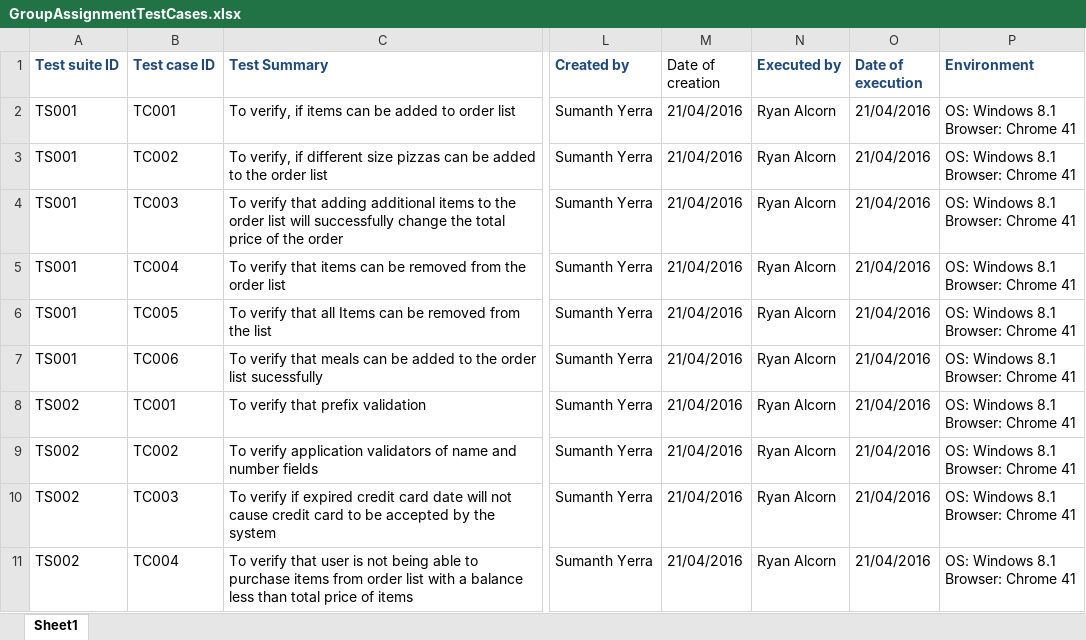
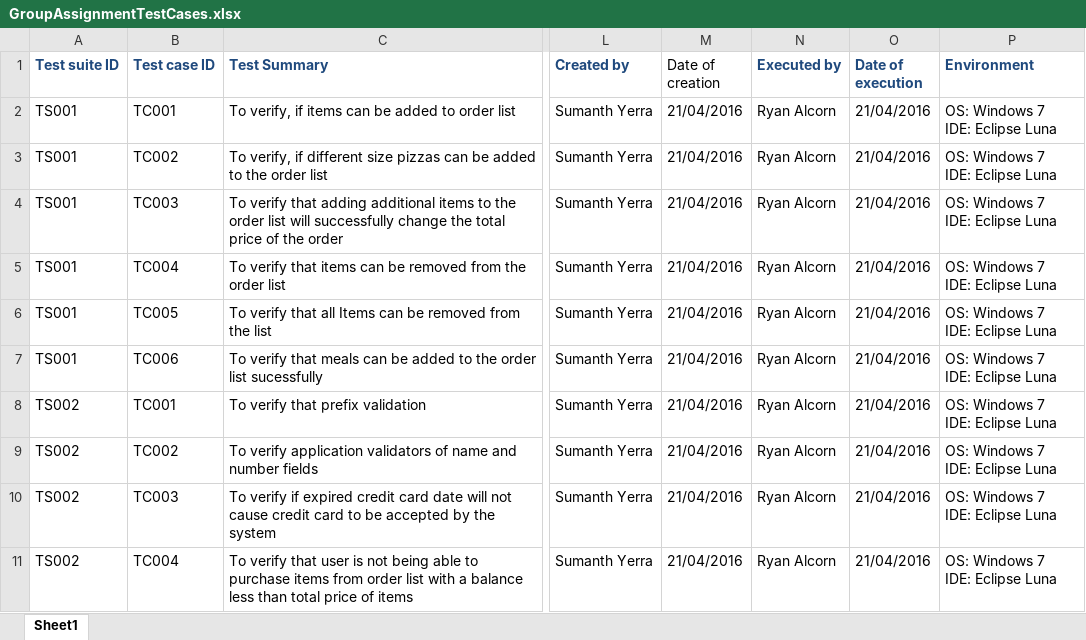
Before and after one commit to Wtfunqt/Design-Patterns-Assignment, an Excel workbook: GroupAssignmentTestCases.xlsx, sheet Sheet1, drawn as a sheet; only a part is shown, gaps mark what is left out; values as stored, in another font and other column widths than the file's, no borders; ↵ is a line break in a cell; the diff names each change by its address in the sheet, - before the commit and + after, or states it on an @@ line.

Commit message:
Updated Group Test Case

```diff
--- a/GroupAssignmentTestCases.xlsx (sheet Sheet1)
+++ b/GroupAssignmentTestCases.xlsx (sheet Sheet1)
-P2:P11 (Environment): OS: Windows 8.1 ↵ Browser: Chrome 41
+P2:P11 (Environment): OS: Windows 7 ↵ IDE: Eclipse Luna
```
Also changed, not shown: 1 other file.
